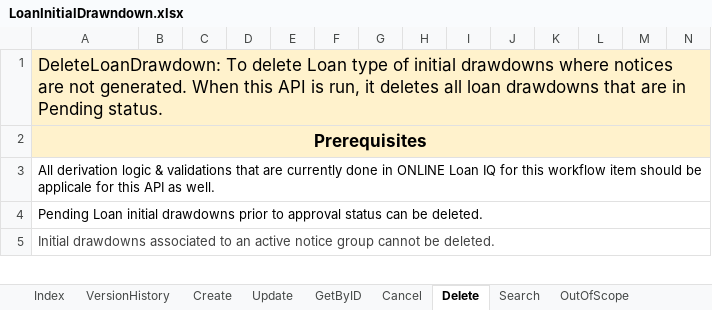
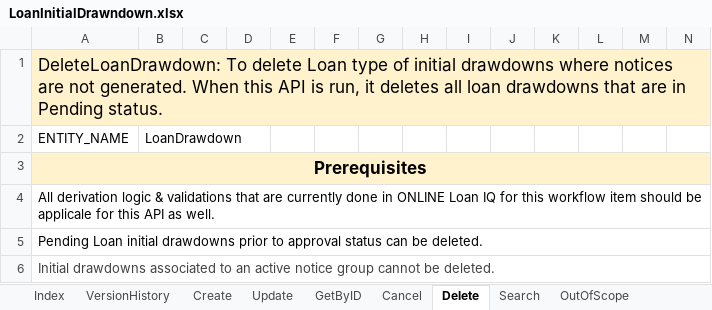
Before and after one commit to amitesh007/remote_agent, an Excel workbook: IntegrationAPITool/artifacts/requirement_doc/LoanInitialDrawndown.xlsx, sheet Delete, drawn as a sheet; only a part is shown; values as stored, in another font and other column widths than the file's, no borders; the diff names each change by its address in the sheet, - before the commit and + after, or states it on an @@ line.

```diff
--- a/IntegrationAPITool/artifacts/requirement_doc/LoanInitialDrawndown.xlsx (sheet Delete)
+++ b/IntegrationAPITool/artifacts/requirement_doc/LoanInitialDrawndown.xlsx (sheet Delete)
+row 2: ENTITY_NAME | LoanDrawdown
```
Also changed, not shown: sheet GetByID, sheet Create, sheet Update, formulas that keep their value, IntegrationAPITool/artifacts/requirement_doc/InterestPayment.xlsx, IntegrationAPITool/artifacts/requirement_doc/PrincipalPayment.xlsx.
